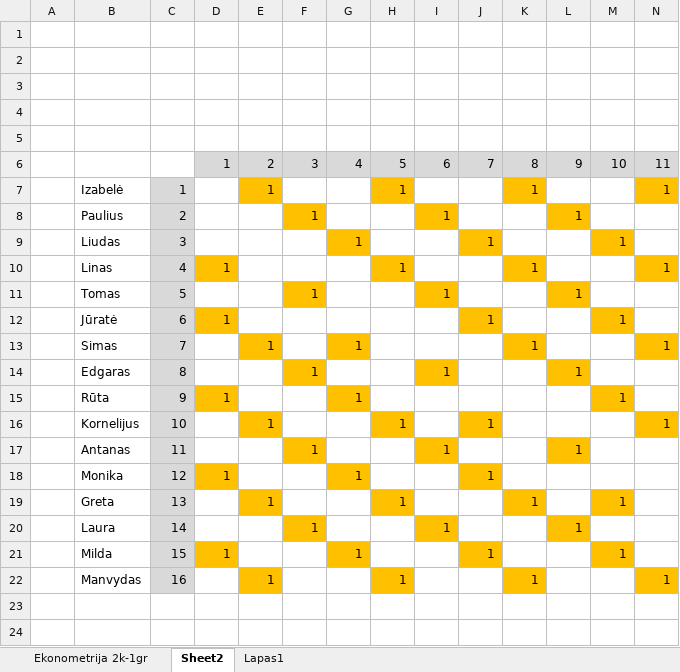
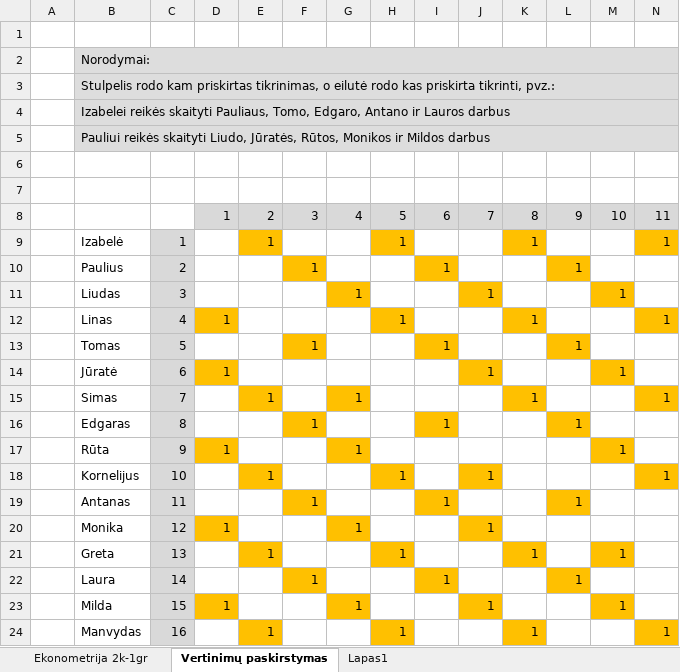
Before and after one commit to BaumilaiteG/Econometrics-6, an Excel workbook: StudentuSarasas_2016.xlsx, sheet Vertinimų paskirstymas, drawn as a sheet; only a part is shown; values as stored, in another font and other column widths than the file's, no borders; rows hold the shown columns only; the diff covers the shown part only; the diff names each change by its address in the sheet, - before the commit and + after, or states it on an @@ line.

```diff
--- a/StudentuSarasas_2016.xlsx (sheet Vertinimų paskirstymas)
+++ b/StudentuSarasas_2016.xlsx (sheet Vertinimų paskirstymas)
-sheet tab: Sheet2
+sheet tab: Vertinimų paskirstymas
-B2: (empty)
+B2: Norodymai:
-B2:N3 fill: none
+B2:N3 fill: #DDDDDD
+B2:S2 merged
-B3: (empty)
+B3: Stulpelis rodo kam priskirtas tikrinimas, o eilutė rodo kas priskirta tikrinti, pvz.:
+B3:S3 merged
+row 4:  | Izabelei reikės skaityti Pauliaus, Tomo, Edgaro, Antano ir Lauros darbus
+row 5:  | Pauliui reikės skaityti Liudo, Jūratės, Rūtos, Monikos ir Mildos darbus
```
Also changed, not shown: cell formats elsewhere in this sheet, charts or pictures, 6 other files.
